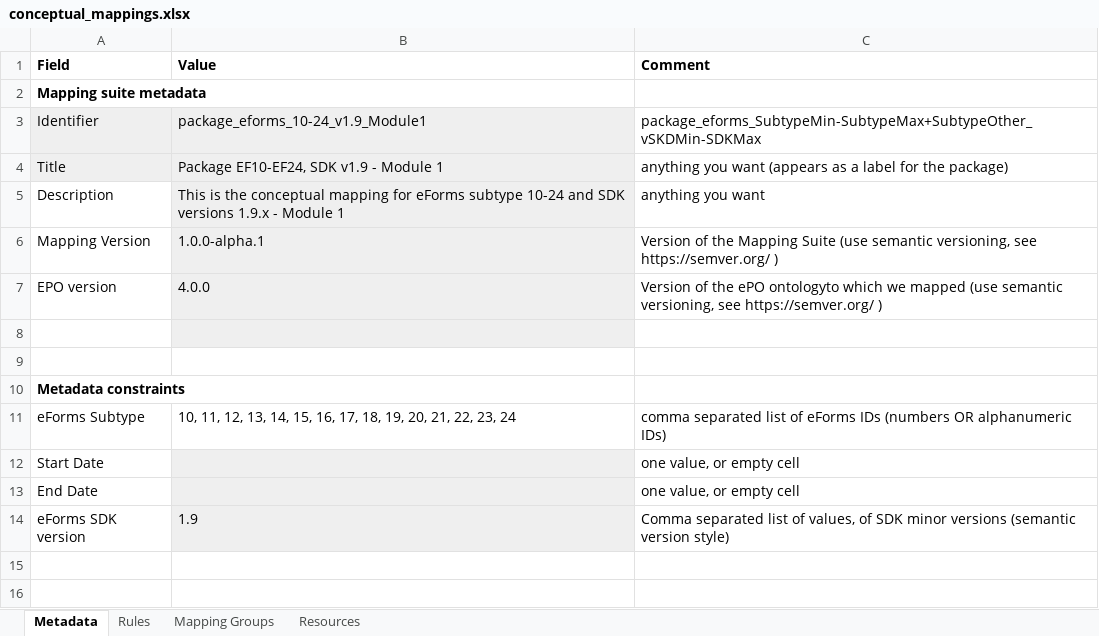
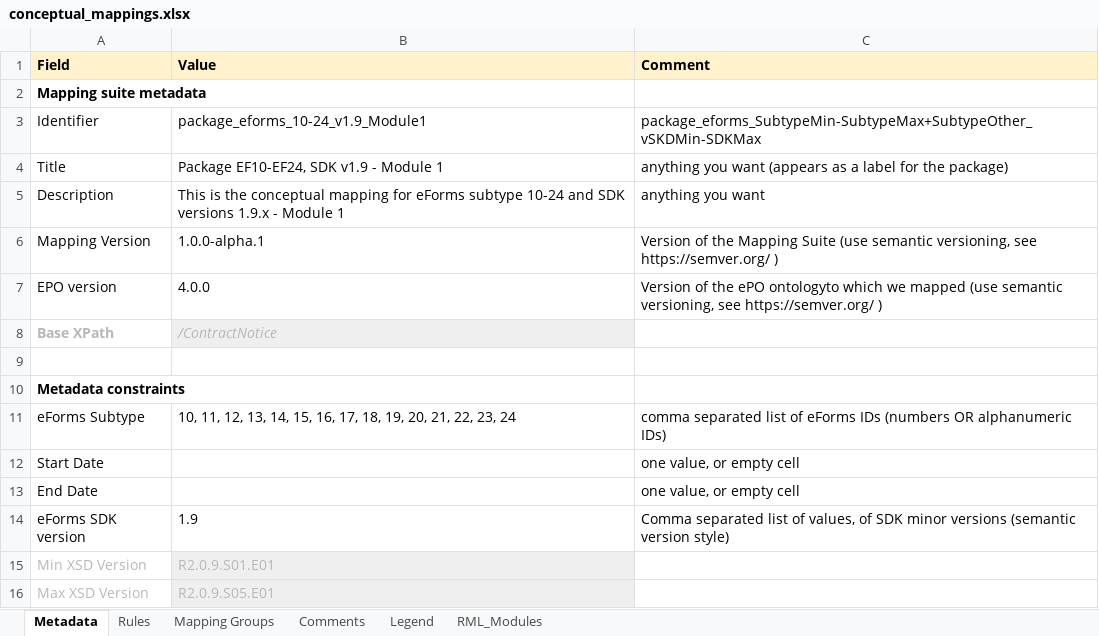
Before and after one commit to meaningfy-ws/eforms-mapping-artefacts, an Excel workbook: mappings/cn_minimal/transformation/conceptual_mappings.xlsx, sheet Metadata, drawn as a sheet; values as stored, in another font and other column widths than the file's, no borders; charts and pictures not drawn; the diff names each change by its address in the sheet, - before the commit and + after, or states it on an @@ line.

Commit message:
Update test package CM for cli-tools compatibility
- Min/Max XSD version in Metadata
- Base Xpath in Metadata
- RML_Modules sheet

```diff
--- a/mappings/cn_minimal/transformation/conceptual_mappings.xlsx (sheet Metadata)
+++ b/mappings/cn_minimal/transformation/conceptual_mappings.xlsx (sheet Metadata)
@@ sheet tab hidden: Resources @@
+sheet tab: Comments
+sheet tab: Legend
+sheet tab: RML_Modules
-A1:C1 fill: none
+A1:C1 fill: #FFF2CC
-A3:B4 fill: #EFEFEF
+A3:B4 fill: none
-B5:B7 fill: #EFEFEF
+B5:B7 fill: none
-row 8: (empty)
+row 8: Base XPath | /ContractNotice
-B12:B14 fill: #EFEFEF
+B12:B14 fill: none
+row 15: Min XSD Version | R2.0.9.S01.E01
+row 16: Max XSD Version | R2.0.9.S05.E01
```
Also changed, not shown: sheet Mapping Groups, sheet Rules, charts or pictures.
